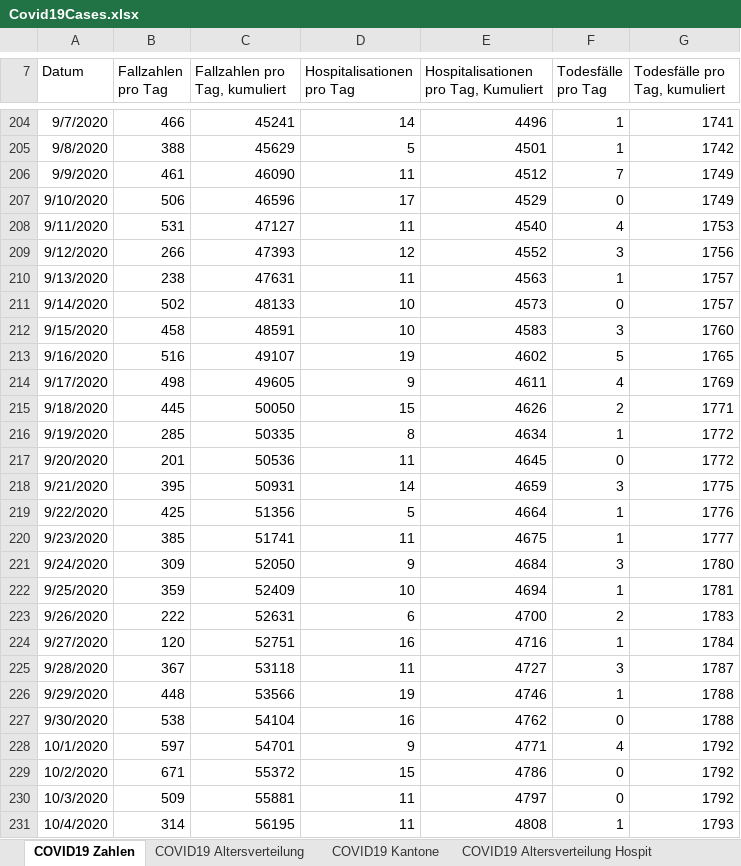
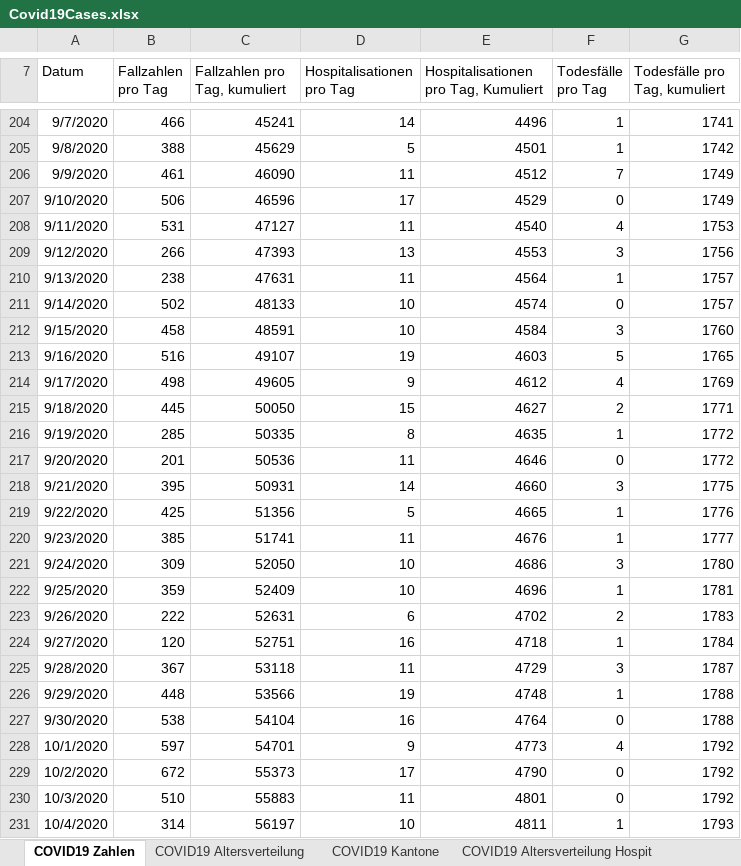
Before and after one commit to dankaufmann/f-curve, an Excel workbook: Data/Covid19Cases.xlsx, sheet COVID19 Zahlen, drawn as a sheet; only a part is shown, gaps mark what is left out; values as stored, in another font and other column widths than the file's, no borders; the diff covers the shown part only; the diff names each change by its address in the sheet, - before the commit and + after, or states it on an @@ line.

```diff
--- a/Data/Covid19Cases.xlsx (sheet COVID19 Zahlen)
+++ b/Data/Covid19Cases.xlsx (sheet COVID19 Zahlen)
-D209 (Hospitalisationen pro Tag): 12
+D209 (Hospitalisationen pro Tag): 13
-E209: 4552
+E209: 4553
-E210: 4563
+E210: 4564
-E211: 4573
+E211: 4574
-E212: 4583
+E212: 4584
-E213: 4602
+E213: 4603
-E214: 4611
+E214: 4612
-E215: 4626
+E215: 4627
-E216: 4634
+E216: 4635
-E217: 4645
+E217: 4646
-E218: 4659
+E218: 4660
-E219: 4664
+E219: 4665
-E220: 4675
+E220: 4676
-D221 (Hospitalisationen pro Tag): 9
+D221 (Hospitalisationen pro Tag): 10
-E221: 4684
+E221: 4686
-E222: 4694
+E222: 4696
-E223: 4700
+E223: 4702
-E224: 4716
+E224: 4718
-E225: 4727
+E225: 4729
-E226: 4746
+E226: 4748
-E227: 4762
+E227: 4764
-E228: 4771
+E228: 4773
-B229 (Fallzahlen pro Tag): 671
+B229 (Fallzahlen pro Tag): 672
-C229 (Fallzahlen pro Tag, kumuliert): 55372
+C229 (Fallzahlen pro Tag, kumuliert): 55373
-D229 (Hospitalisationen pro Tag): 15
+D229 (Hospitalisationen pro Tag): 17
-E229: 4786
+E229: 4790
-B230 (Fallzahlen pro Tag): 509
+B230 (Fallzahlen pro Tag): 510
-C230 (Fallzahlen pro Tag, kumuliert): 55881
+C230 (Fallzahlen pro Tag, kumuliert): 55883
-E230: 4797
+E230: 4801
-C231 (Fallzahlen pro Tag, kumuliert): 56195
+C231 (Fallzahlen pro Tag, kumuliert): 56197
-D231 (Hospitalisationen pro Tag): 11
+D231 (Hospitalisationen pro Tag): 10
-E231: 4808
+E231: 4811
```
Also changed, not shown: 1 added row and 56 edited cells elsewhere in this sheet, sheet COVID19 Isolation Quarantäne, sheet COVID19 Kantone, sheet COVID19 Altersverteilung, sheet COVID19 Altersverteilung Hospit, sheet COVID19 Altersverteilung TodF, Data/Covid19CasesJH.xlsx, 38 other files.
